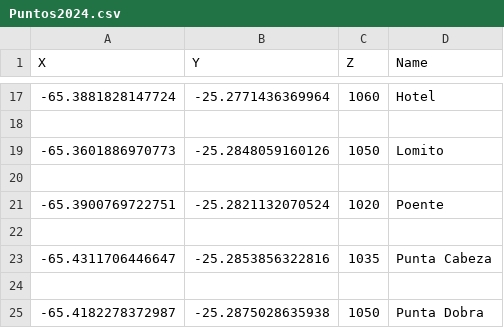
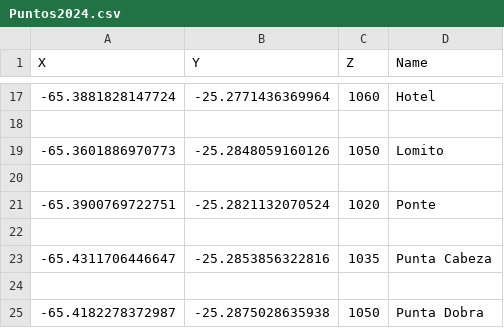
Before and after one commit to Geornalista/Analise.Fraturas, a CSV file: mapas/Puntos2024.csv, drawn as a sheet; only a part is shown, gaps mark what is left out.

Commit message:
Update Puntos2024.csv

```diff
--- a/mapas/Puntos2024.csv
+++ b/mapas/Puntos2024.csv
@@ -20,3 +20,3 @@ X,Y,Z,Name,
 
--65.3900769722751,-25.2821132070524,1020,Poente
+-65.3900769722751,-25.2821132070524,1020,Ponte
 
```
